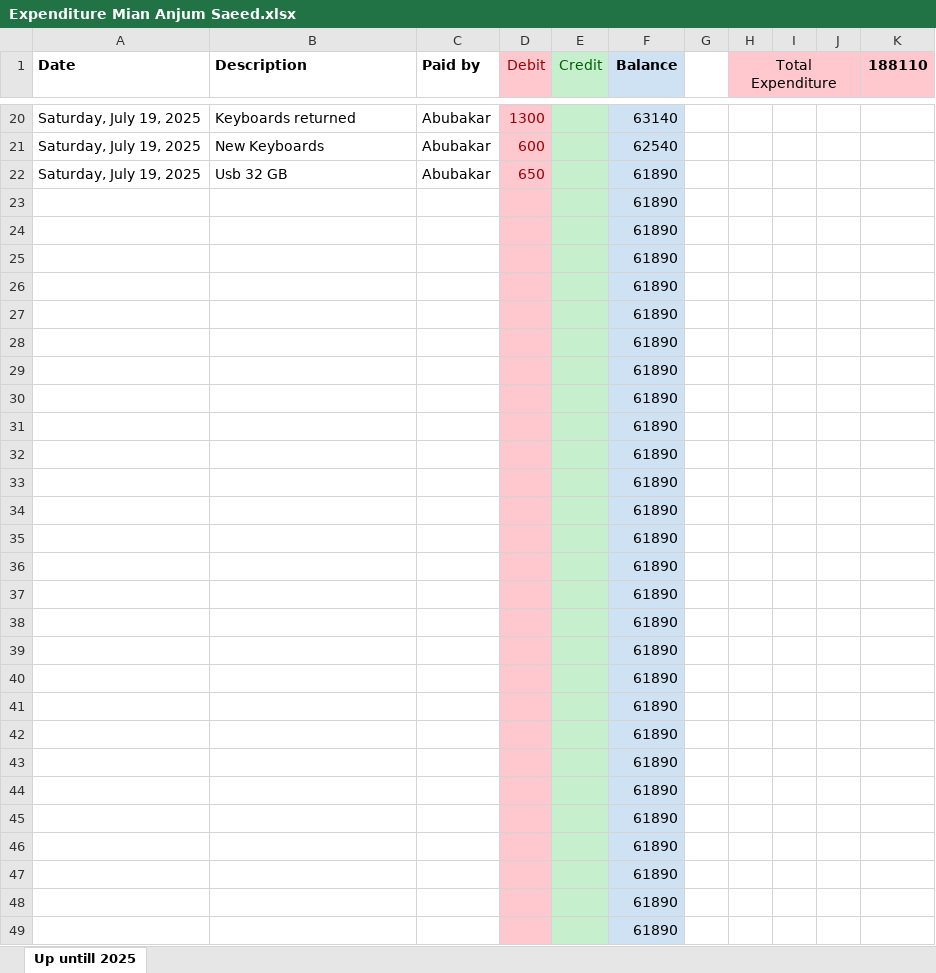
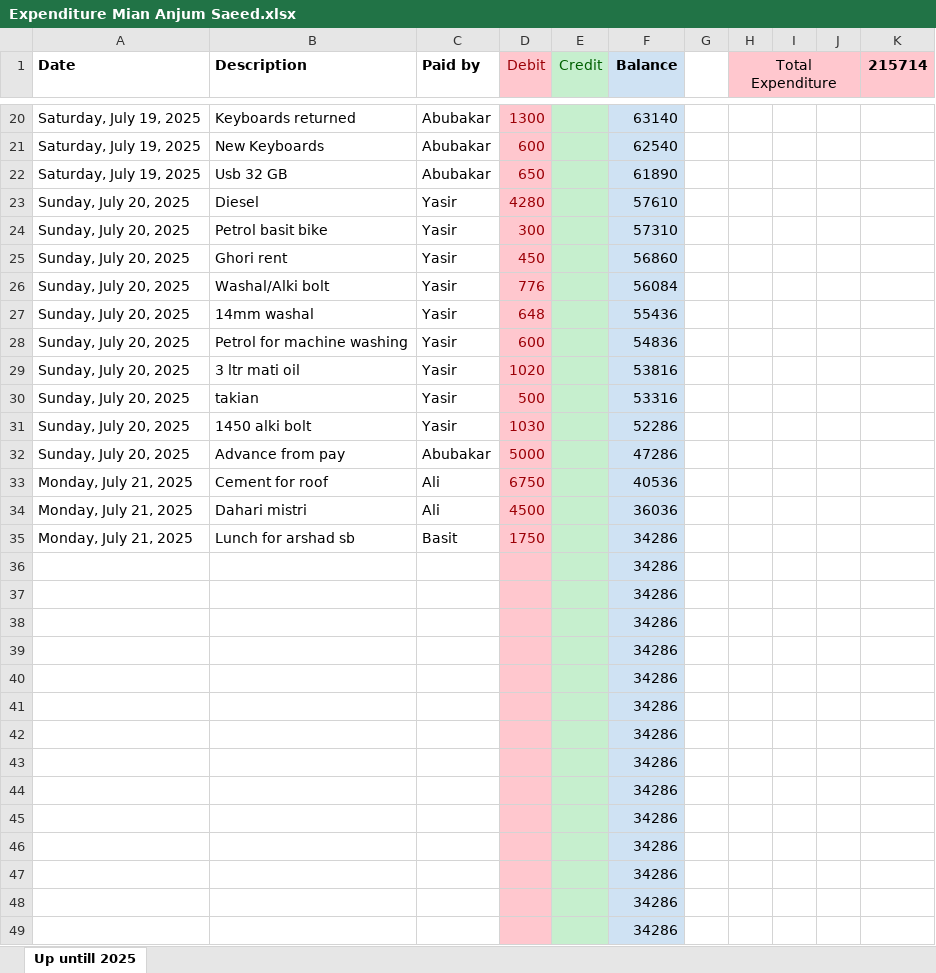
Before and after one commit to mianIndustries/Mian-Industries, an Excel workbook: Expenditures/Expenditure Mian Anjum Saeed.xlsx, sheet Up untill 2025, drawn as a sheet; only a part is shown, gaps mark what is left out; values as stored, in another font and other column widths than the file's, no borders; charts and pictures not drawn; removed rows and columns are numbered as before the commit, all else as after; the diff covers the shown part only; the diff names each change by its address in the sheet, - before the commit and + after, or states it on an @@ line.

Commit message:
20-6-25 yasir ka 15000 ka hisab added to anjum saeed expense

```diff
--- a/Expenditures/Expenditure Mian Anjum Saeed.xlsx (sheet Up untill 2025)
+++ b/Expenditures/Expenditure Mian Anjum Saeed.xlsx (sheet Up untill 2025)
-K1: 188110
+K1: 215714
-row 23:  |  |  |  |  | 61890
-row 24:  |  |  |  |  | 61890
-row 25:  |  |  |  |  | 61890
-row 26:  |  |  |  |  | 61890
-row 27:  |  |  |  |  | 61890
-row 28:  |  |  |  |  | 61890
-row 29:  |  |  |  |  | 61890
-row 30:  |  |  |  |  | 61890
-row 31:  |  |  |  |  | 61890
-row 32:  |  |  |  |  | 61890
-row 33:  |  |  |  |  | 61890
-row 34:  |  |  |  |  | 61890
-row 35:  |  |  |  |  | 61890
+row 23: Sunday, July 20, 2025 | Diesel | Yasir | 4280 |  | 57610
+row 24: Sunday, July 20, 2025 | Petrol basit bike | Yasir | 300 |  | 57310
+row 25: Sunday, July 20, 2025 | Ghori rent | Yasir | 450 |  | 56860
+row 26: Sunday, July 20, 2025 | Washal/Alki bolt | Yasir | 776 |  | 56084
+row 27: Sunday, July 20, 2025 | 14mm washal | Yasir | 648 |  | 55436
+row 28: Sunday, July 20, 2025 | Petrol for machine washing | Yasir | 600 |  | 54836
+row 29: Sunday, July 20, 2025 | 3 ltr mati oil | Yasir | 1020 |  | 53816
+row 30: Sunday, July 20, 2025 | takian | Yasir | 500 |  | 53316
+row 31: Sunday, July 20, 2025 | 1450 alki bolt | Yasir | 1030 |  | 52286
+row 32: Sunday, July 20, 2025 | Advance from pay | Abubakar | 5000 |  | 47286
+row 33: Monday, July 21, 2025 | Cement for roof | Ali | 6750 |  | 40536
+row 34: Monday, July 21, 2025 | Dahari mistri | Ali | 4500 |  | 36036
+row 35: Monday, July 21, 2025 | Lunch for arshad sb | Basit | 1750 |  | 34286
-F36:F49 (Balance): 61890
+F36:F49 (Balance): 34286
```
Also changed, not shown: 49 edited cells elsewhere in this sheet, charts or pictures.
